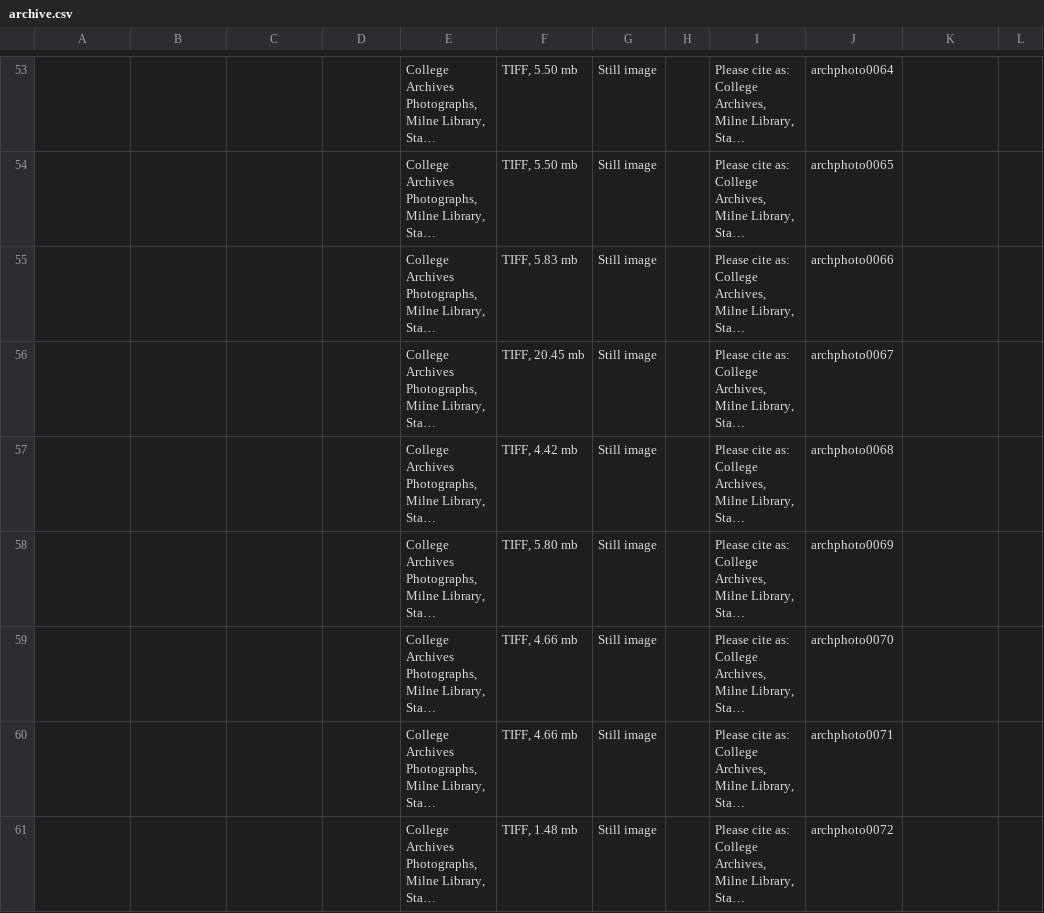
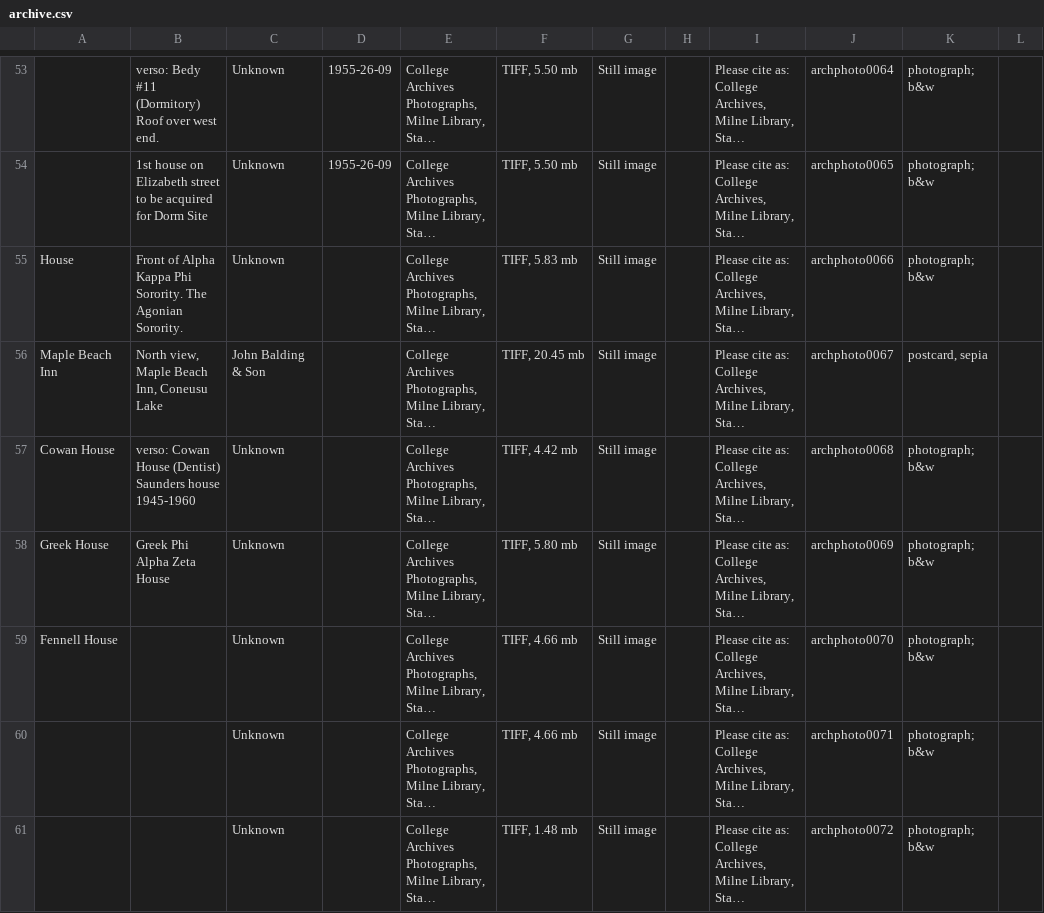
Before and after one commit to Happy-Gojira/ResearchFoundation, a CSV file: archive.csv, drawn as a sheet; only a part is shown, gaps mark what is left out; long unchanged cells end in …; the diff covers the shown part only; the diff names each change by its address in the sheet, - before the commit and + after, or states it on an @@ line.

Commit message:
metadata addition
greek houses

```diff
--- a/archive.csv
+++ b/archive.csv
-B53: (empty)
+B53: verso: Bedy #11 (Dormitory) Roof over west end.
-C53:C55: (empty)
+C53:C55: Unknown
-D53:D54: (empty)
+D53:D54: 1955-26-09
-K53:K55: (empty)
+K53:K55: photograph; b&w
-B54: (empty)
+B54: 1st house on Elizabeth street to be acquired for Dorm Site
-A55: (empty)
+A55: House
-B55: (empty)
+B55: Front of Alpha Kappa Phi Sorority. The Agonian Sorority.
-A56: (empty)
+A56: Maple Beach Inn
-B56: (empty)
+B56: North view, Maple Beach Inn, Coneusu Lake
-C56: (empty)
+C56: John Balding & Son
-K56: (empty)
+K56: postcard, sepia
-A57: (empty)
+A57: Cowan House
-B57: (empty)
+B57: verso: Cowan House (Dentist) Saunders house 1945-1960
-C57:C61: (empty)
+C57:C61: Unknown
-K57:K61: (empty)
+K57:K61: photograph; b&w
-A58: (empty)
+A58: Greek House
-B58: (empty)
+B58: Greek Phi Alpha Zeta House
-A59: (empty)
+A59: Fennell House
```
Also changed, not shown: 111 edited cells elsewhere in this file.
